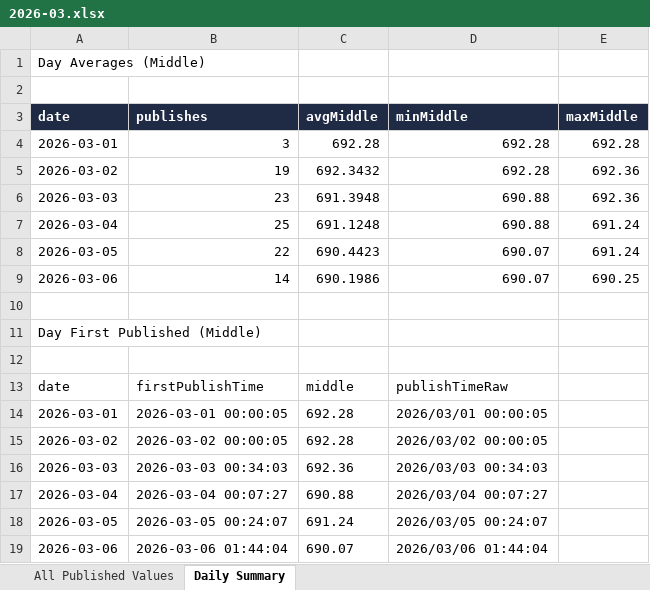
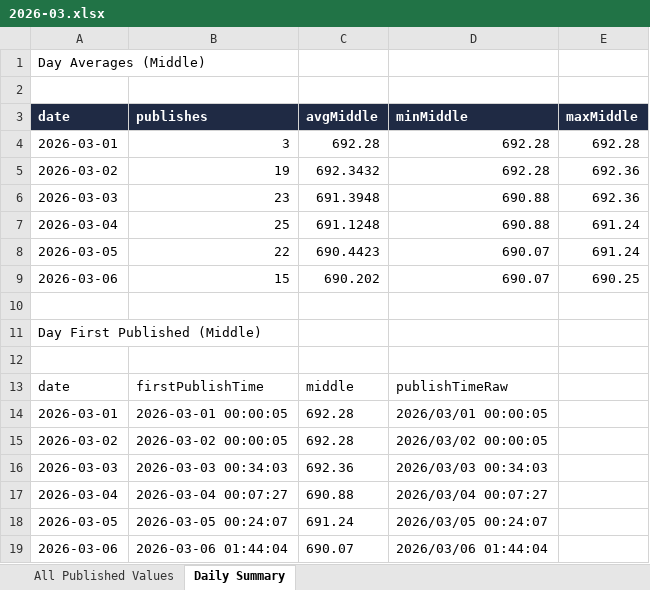
Before and after one commit to lsvkarunkumar/boc-usd-cny-dashboard, an Excel workbook: data/2026/2026-03.xlsx, sheet Daily Summary, drawn as a sheet; values as stored, in another font and other column widths than the file's, no borders; the diff names each change by its address in the sheet, - before the commit and + after, or states it on an @@ line.

```diff
--- a/data/2026/2026-03.xlsx (sheet Daily Summary)
+++ b/data/2026/2026-03.xlsx (sheet Daily Summary)
-B9 (publishes): 14
+B9 (publishes): 15
-C9 (avgMiddle): 690.1986
+C9 (avgMiddle): 690.202
```
Also changed, not shown: sheet All Published Values, 3 other files.
